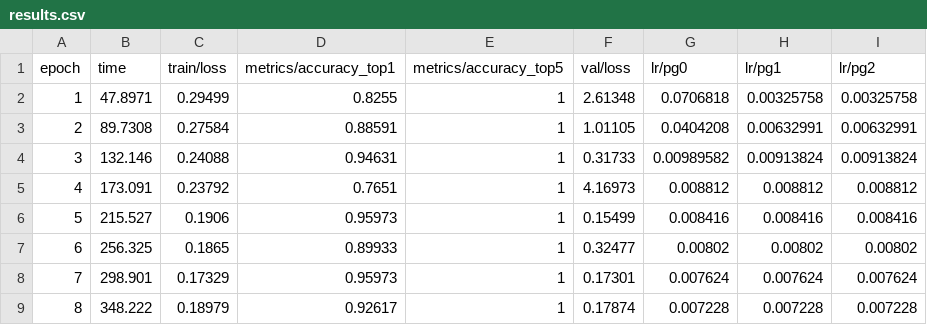
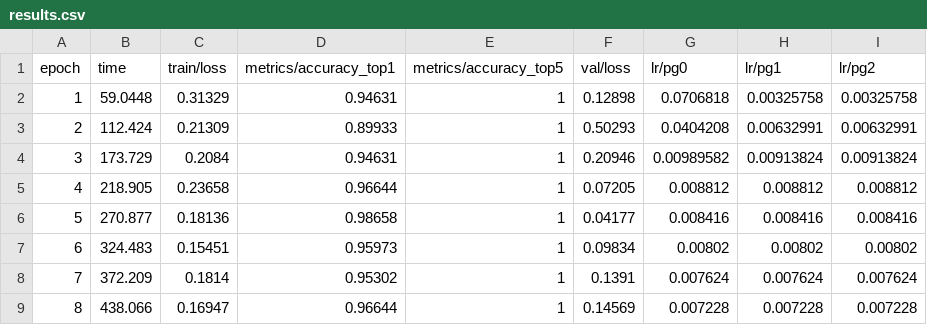
Before and after one commit to celinehelena/project-fire-classification, a CSV file: assets/train/results.csv, drawn as a sheet; only a part is shown; the diff covers the shown part only.

Commit message:
fix: update results train

```diff
--- a/assets/train/results.csv
+++ b/assets/train/results.csv
@@ -1,9 +1,9 @@
 epoch,time,train/loss,metrics/accuracy_top1,metrics/accuracy_top5,val/loss,lr/pg0,lr/pg1,lr/pg2
-1,47.8971,0.29499,0.8255,1,2.61348,0.0706818,0.00325758,0.00325758
-2,89.7308,0.27584,0.88591,1,1.01105,0.0404208,0.00632991,0.00632991
-3,132.146,0.24088,0.94631,1,0.31733,0.00989582,0.00913824,0.00913824
-4,173.091,0.23792,0.7651,1,4.16973,0.008812,0.008812,0.008812
-5,215.527,0.1906,0.95973,1,0.15499,0.008416,0.008416,0.008416
-6,256.325,0.1865,0.89933,1,0.32477,0.00802,0.00802,0.00802
-7,298.901,0.17329,0.95973,1,0.17301,0.007624,0.007624,0.007624
-8,348.222,0.18979,0.92617,1,0.17874,0.007228,0.007228,0.007228
+1,59.0448,0.31329,0.94631,1,0.12898,0.0706818,0.00325758,0.00325758
+2,112.424,0.21309,0.89933,1,0.50293,0.0404208,0.00632991,0.00632991
+3,173.729,0.2084,0.94631,1,0.20946,0.00989582,0.00913824,0.00913824
+4,218.905,0.23658,0.96644,1,0.07205,0.008812,0.008812,0.008812
+5,270.877,0.18136,0.98658,1,0.04177,0.008416,0.008416,0.008416
+6,324.483,0.15451,0.95973,1,0.09834,0.00802,0.00802,0.00802
+7,372.209,0.1814,0.95302,1,0.1391,0.007624,0.007624,0.007624
+8,438.066,0.16947,0.96644,1,0.14569,0.007228,0.007228,0.007228
```
Also changed, not shown: 67 edited cells elsewhere in this file, 33 other files.
